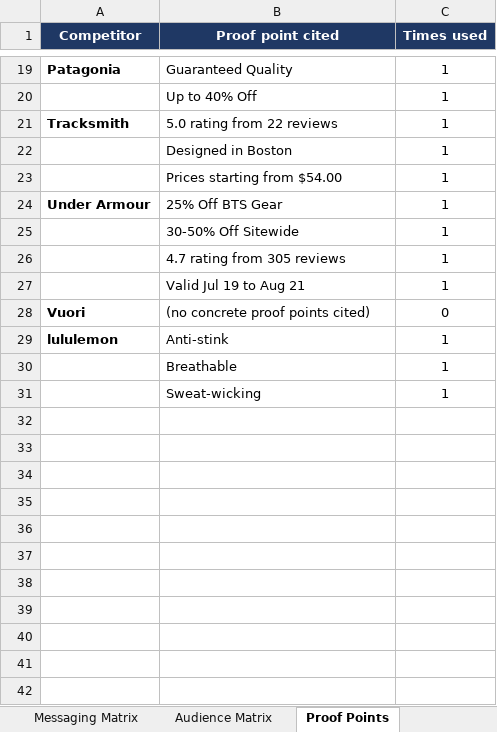
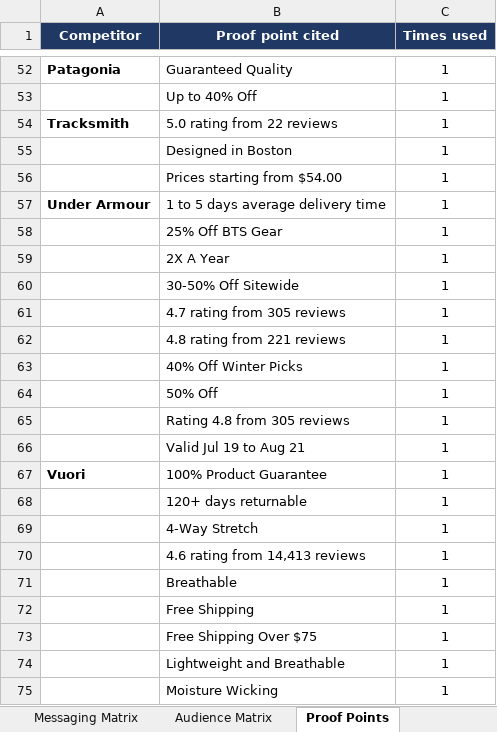
Before and after one commit to spdooley5949/Creative-Teardown-Marketing, an Excel workbook: output/messaging_matrix.xlsx, sheet Proof Points, drawn as a sheet; only a part is shown, gaps mark what is left out; the shorter side is filled out with more unchanged rows; values as stored, in another font and other column widths than the file's, no borders; removed rows and columns are numbered as before the commit, all else as after; the diff covers the shown part only; the diff names each change by its address in the sheet, - before the commit and + after, or states it on an @@ line.

```diff
--- a/output/messaging_matrix.xlsx (sheet Proof Points)
+++ b/output/messaging_matrix.xlsx (sheet Proof Points)
+row 57: Under Armour | 1 to 5 days average delivery time | 1
-A58 (Competitor): Under Armour
+A58 (Competitor): (empty)
+row 59:  | 2X A Year | 1
+row 62:  | 4.8 rating from 221 reviews | 1
+row 63:  | 40% Off Winter Picks | 1
+row 64:  | 50% Off | 1
+row 65:  | Rating 4.8 from 305 reviews | 1
-row 28: Vuori | (no concrete proof points cited) | 0
-row 29: lululemon | Anti-stink | 1
+row 67: Vuori | 100% Product Guarantee | 1
+row 68:  | 120+ days returnable | 1
+row 69:  | 4-Way Stretch | 1
+row 70:  | 4.6 rating from 14,413 reviews | 1
+row 72:  | Free Shipping | 1
+row 73:  | Free Shipping Over $75 | 1
+row 74:  | Lightweight and Breathable | 1
+row 75:  | Moisture Wicking | 1
```
Also changed, not shown: 46 added rows and 4 edited cells elsewhere in this sheet, sheet Tagged Ads, sheet Messaging Matrix, sheet Audience Matrix, sheet Findings, 2 other files.
